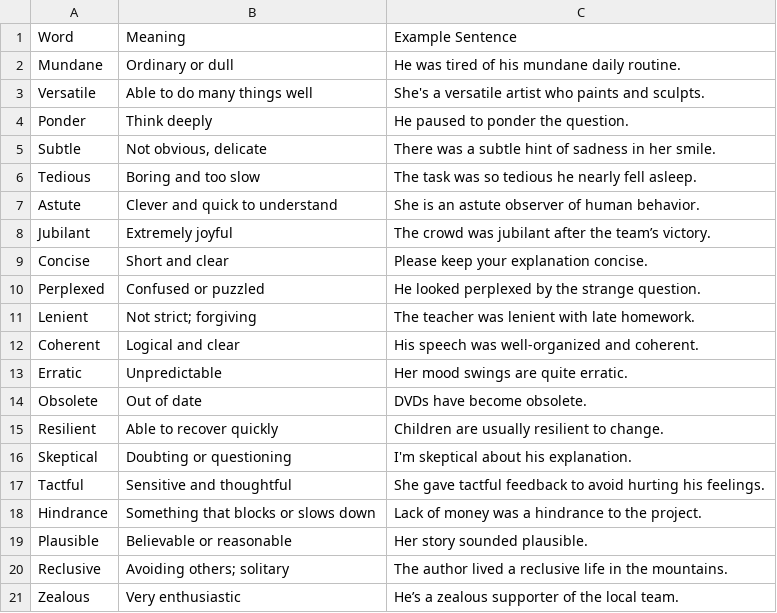
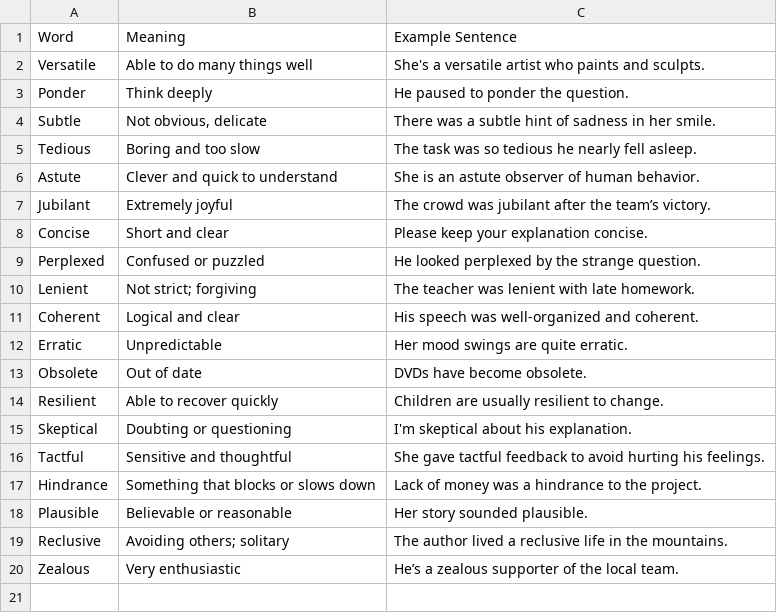
Before and after one commit to ThanikavelDD/wordbot, a CSV file: word_list.csv, drawn as a sheet; the diff names each change by its address in the sheet, - before the commit and + after, or states it on an @@ line.

```diff
--- a/word_list.csv
+++ b/word_list.csv
-row 2: Mundane | Ordinary or dull | He was tired of his mundane daily routine.
```
